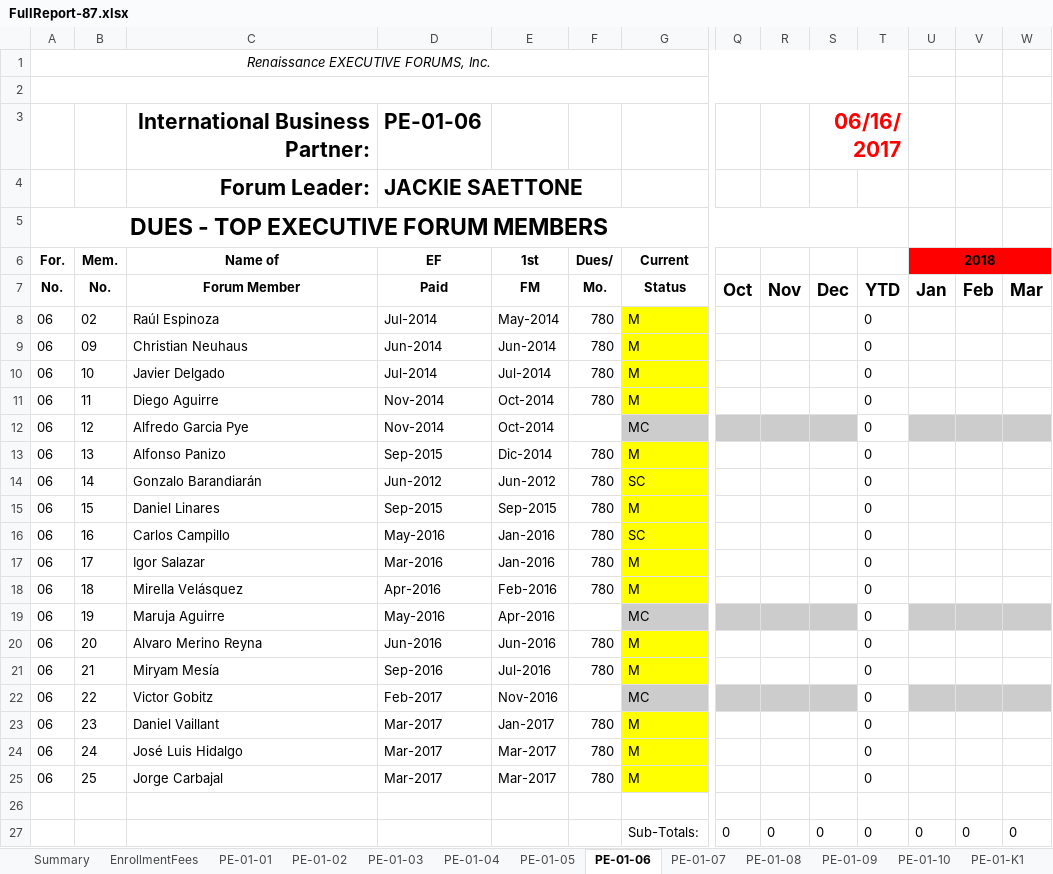
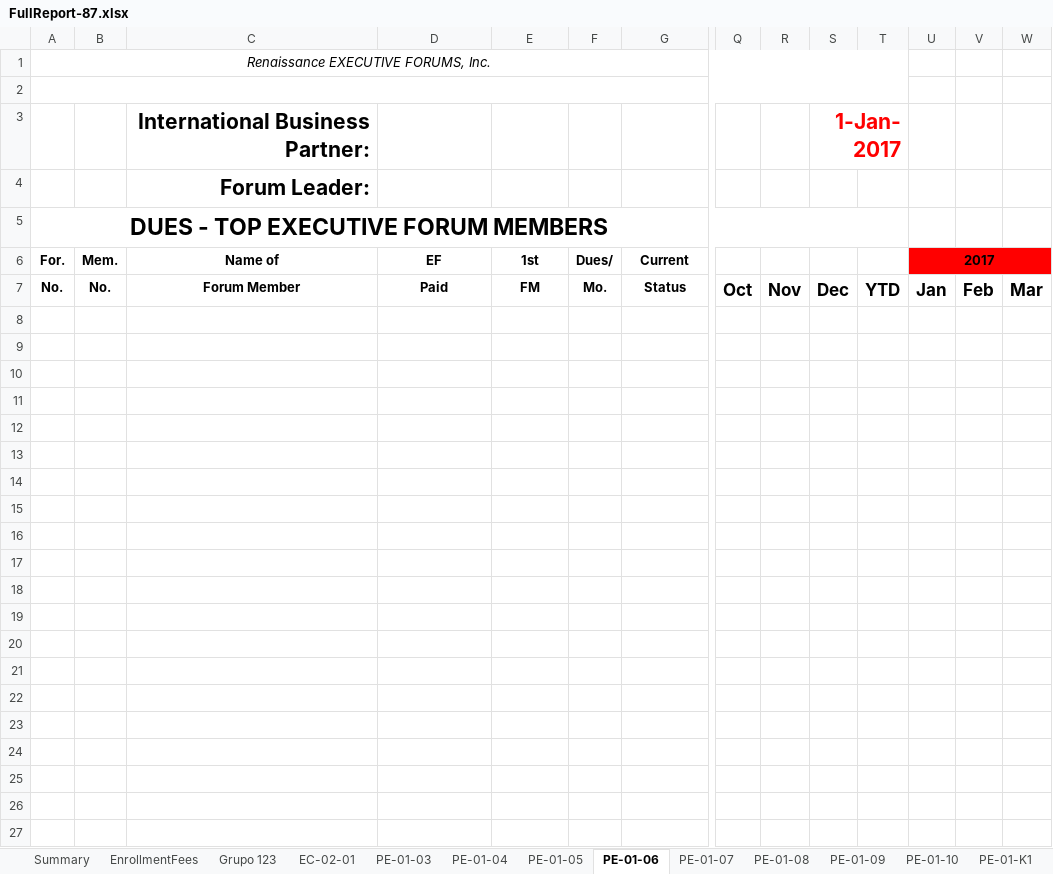
Before and after one commit to jandieg/efadmin, an Excel workbook: public_html/admin/reportesgenerados/FullReport-87.xlsx, sheet PE-01-06, drawn as a sheet; only a part is shown, gaps mark what is left out; values as stored, in another font and other column widths than the file's, no borders; rows hold the shown columns only; the diff names each change by its address in the sheet, - before the commit and + after, or states it on an @@ line.

```diff
--- a/public_html/admin/reportesgenerados/FullReport-87.xlsx (sheet PE-01-06)
+++ b/public_html/admin/reportesgenerados/FullReport-87.xlsx (sheet PE-01-06)
-sheet tab: PE-01-01
+sheet tab: Grupo 123
-sheet tab: PE-01-02
+sheet tab: EC-02-01
-D3 (EF): PE-01-06
+D3 (EF): (empty)
-S3: 06/16/2017
+S3: 1-Jan-2017
-D4 (EF): JACKIE SAETTONE
+D4 (EF): (empty)
-U6: 2018
+U6: 2017
-row 8: 06 | 02 | Raúl Espinoza | Jul-2014 | May-2014 | 780 | M |  |  |  | 0
-row 9: 06 | 09 | Christian Neuhaus | Jun-2014 | Jun-2014 | 780 | M |  |  |  | 0
-row 10: 06 | 10 | Javier Delgado | Jul-2014 | Jul-2014 | 780 | M |  |  |  | 0
-row 11: 06 | 11 | Diego Aguirre | Nov-2014 | Oct-2014 | 780 | M |  |  |  | 0
-row 12: 06 | 12 | Alfredo Garcia Pye | Nov-2014 | Oct-2014 |  | MC |  |  |  | 0
-row 13: 06 | 13 | Alfonso Panizo | Sep-2015 | Dic-2014 | 780 | M |  |  |  | 0
-row 14: 06 | 14 | Gonzalo Barandiarán | Jun-2012 | Jun-2012 | 780 | SC |  |  |  | 0
-row 15: 06 | 15 | Daniel Linares | Sep-2015 | Sep-2015 | 780 | M |  |  |  | 0
-row 16: 06 | 16 | Carlos Campillo | May-2016 | Jan-2016 | 780 | SC |  |  |  | 0
-row 17: 06 | 17 | Igor Salazar | Mar-2016 | Jan-2016 | 780 | M |  |  |  | 0
-row 18: 06 | 18 | Mirella Velásquez | Apr-2016 | Feb-2016 | 780 | M |  |  |  | 0
-row 19: 06 | 19 | Maruja Aguirre | May-2016 | Apr-2016 |  | MC |  |  |  | 0
-row 20: 06 | 20 | Alvaro Merino Reyna | Jun-2016 | Jun-2016 | 780 | M |  |  |  | 0
-row 21: 06 | 21 | Miryam Mesía | Sep-2016 | Jul-2016 | 780 | M |  |  |  | 0
-row 22: 06 | 22 | Victor Gobitz | Feb-2017 | Nov-2016 |  | MC |  |  |  | 0
-row 23: 06 | 23 | Daniel Vaillant | Mar-2017 | Jan-2017 | 780 | M |  |  |  | 0
-row 24: 06 | 24 | José Luis Hidalgo | Mar-2017 | Mar-2017 | 780 | M |  |  |  | 0
-row 25: 06 | 25 | Jorge Carbajal | Mar-2017 | Mar-2017 | 780 | M |  |  |  | 0
-row 26: (empty)
-row 27:  |  |  |  |  |  | Sub-Totals: | 0 | 0 | 0 | 0 | 0 | 0 | 0
```
Also changed, not shown: sheet Grupo 123, sheet PE-01-07, sheet PE-01-05, sheet PE-01-08, sheet EC-02-01, sheet EnrollmentFees, 8 more sheets, formulas that keep their value, public_html/admin/reportesgenerados/Dues-87.xlsx, public_html/admin/reportesgenerados/EnrollmentFees-87.xlsx, 4 other files.
